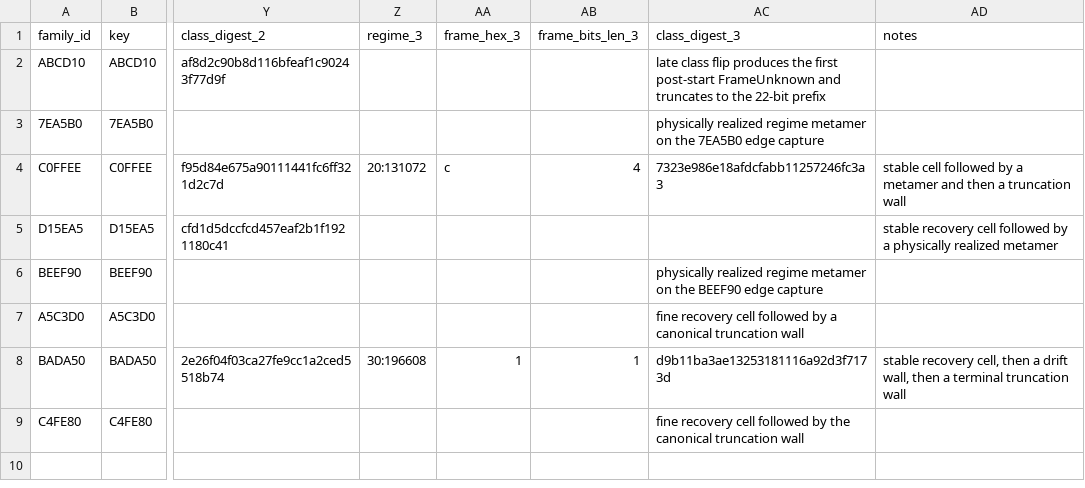
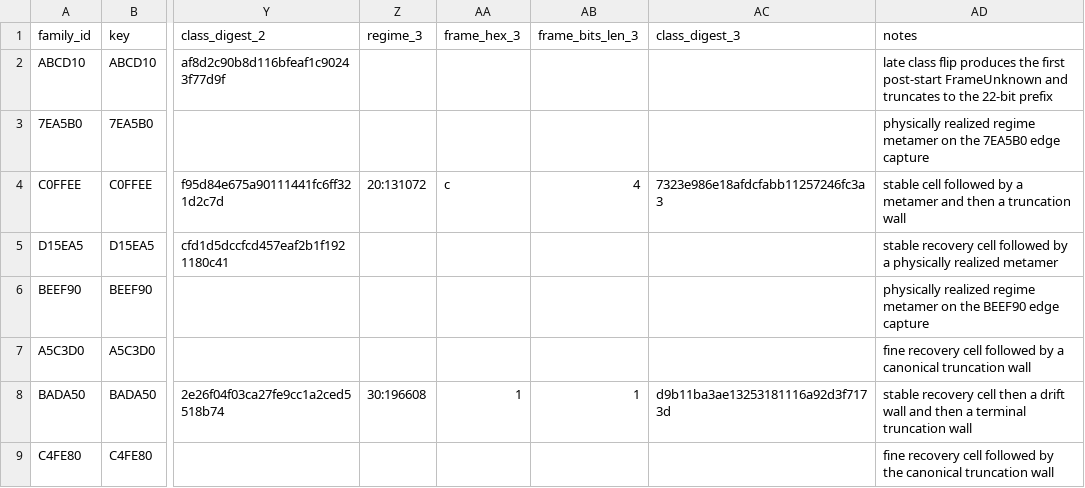
Before and after one commit to CharlesCNorton/subghz-verified, a CSV file: boundaries/manifest.csv, drawn as a sheet; only a part is shown, gaps mark what is left out; the diff names each change by its address in the sheet, - before the commit and + after, or states it on an @@ line.

Commit message:
Construct live boundary atlas

```diff
--- a/boundaries/manifest.csv
+++ b/boundaries/manifest.csv
-AC2 (class_digest_3): late class flip produces the first post-start FrameUnknown and truncates to the 22-bit prefix
+AC2 (class_digest_3): (empty)
-AD2 (notes): (empty)
+AD2 (notes): late class flip produces the first post-start FrameUnknown and truncates to the 22-bit prefix
-AC3 (class_digest_3): physically realized regime metamer on the 7EA5B0 edge capture
+AC3 (class_digest_3): (empty)
-AD3 (notes): (empty)
+AD3 (notes): physically realized regime metamer on the 7EA5B0 edge capture
-AC6 (class_digest_3): physically realized regime metamer on the BEEF90 edge capture
+AC6 (class_digest_3): (empty)
-AD6 (notes): (empty)
+AD6 (notes): physically realized regime metamer on the BEEF90 edge capture
-AC7 (class_digest_3): fine recovery cell followed by a canonical truncation wall
+AC7 (class_digest_3): (empty)
-AD7 (notes): (empty)
+AD7 (notes): fine recovery cell followed by a canonical truncation wall
-AD8 (notes): stable recovery cell, then a drift wall, then a…
+AD8 (notes): stable recovery cell then a drift wall and then a…
-AC9 (class_digest_3): fine recovery cell followed by the canonical truncation wall
+AC9 (class_digest_3): (empty)
-AD9 (notes): (empty)
+AD9 (notes): fine recovery cell followed by the canonical truncation wall
```
Also changed, not shown: 9 other files.
